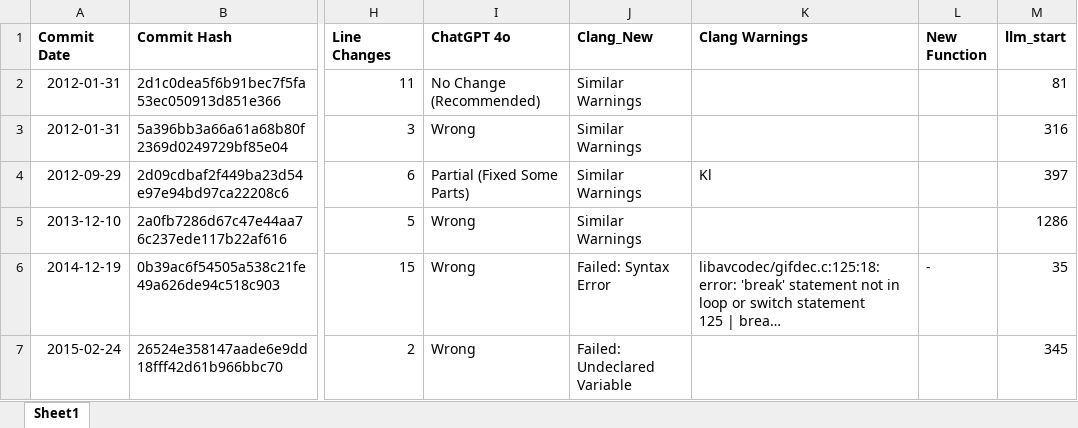
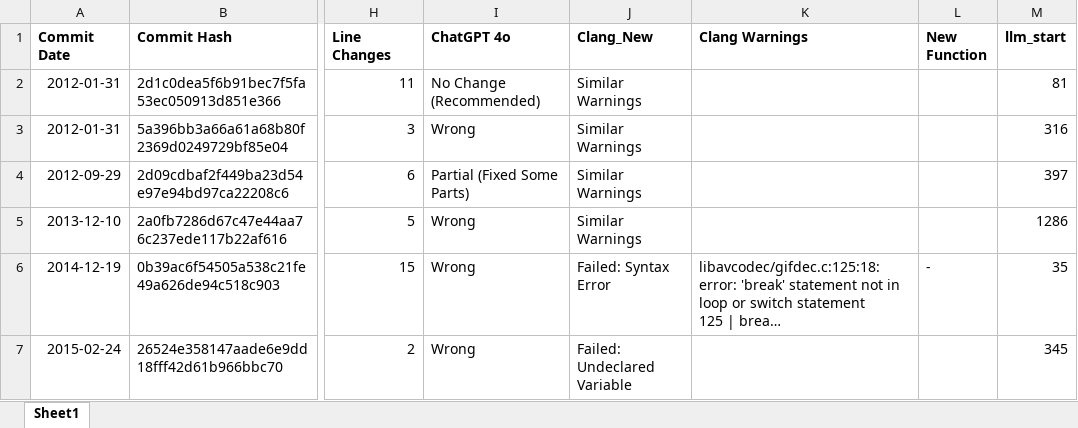
Before and after one commit to MuyeedAhmed/LLMVerification, an Excel workbook: ExcelFiles/FFmpeg.xlsx, sheet Sheet1, drawn as a sheet; only a part is shown, gaps mark what is left out; long unchanged cells end in …; values as stored, in another font and other column widths than the file's, no borders; the diff covers the shown part only; the diff names each change by its address in the sheet, - before the commit and + after, or states it on an @@ line.

Commit message:
Excelfile update with the new 19 commits

```diff
--- a/ExcelFiles/FFmpeg.xlsx (sheet Sheet1)
+++ b/ExcelFiles/FFmpeg.xlsx (sheet Sheet1)
-K4 (Clang Warnings): Kl
+K4 (Clang Warnings): (empty)
```
Also changed, not shown: 19 added rows elsewhere in this sheet, 2 other files.
